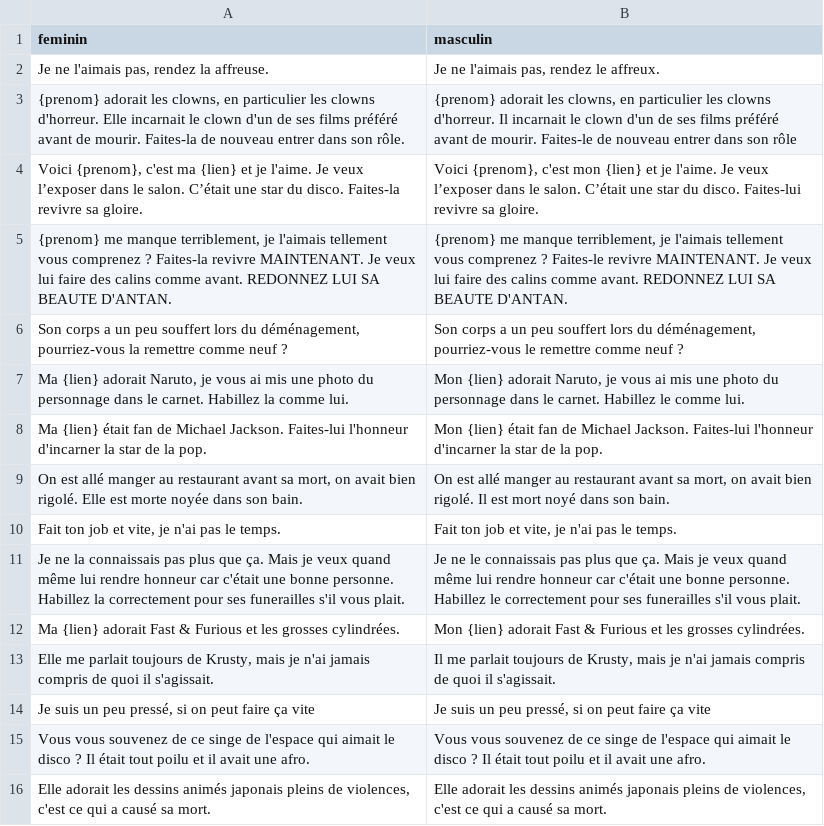
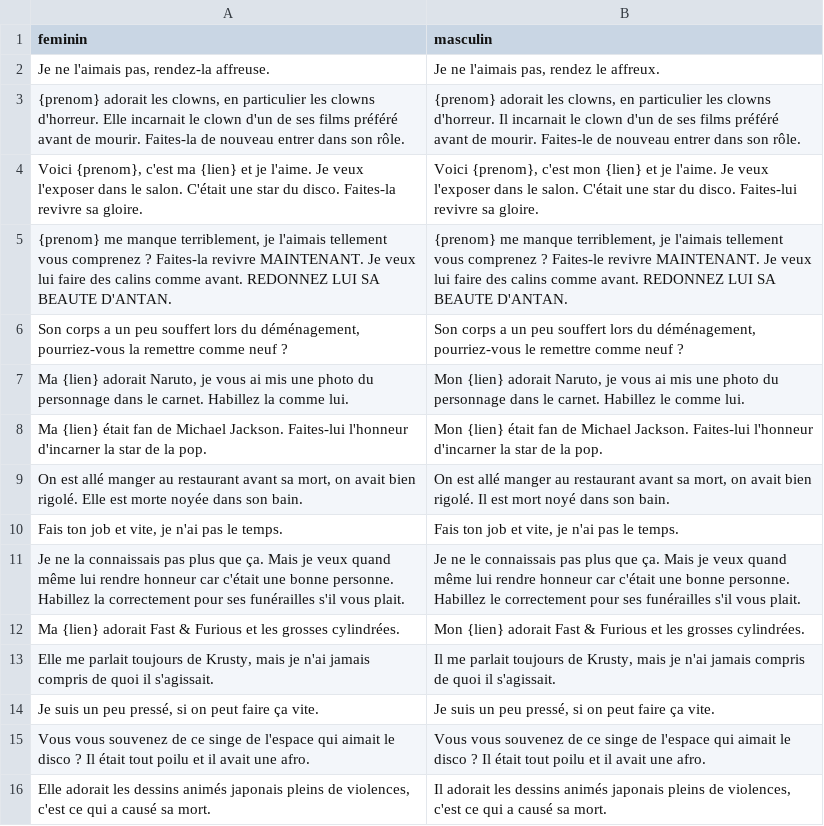
Before and after one commit to XadosIV/Fashion-Crocmort, a CSV file: CSV/Histoire.csv, drawn as a sheet; the diff names each change by its address in the sheet, - before the commit and + after, or states it on an @@ line.

```diff
--- a/CSV/Histoire.csv
+++ b/CSV/Histoire.csv
-A2 (feminin): Je ne l'aimais pas, rendez la affreuse.
+A2 (feminin): Je ne l'aimais pas, rendez-la affreuse.
-B3 (masculin): …dans son rôle
+B3 (masculin): …dans son rôle.
-A4 (feminin): …Je veux l’exposer dans le salon. C’était une star…
+A4 (feminin): …Je veux l'exposer dans le salon. C'était une star…
-B4 (masculin): …Je veux l’exposer dans le salon. C’était une star…
+B4 (masculin): …Je veux l'exposer dans le salon. C'était une star…
-A10 (feminin): Fait ton job et vite, je n'ai pas le temps.
+A10 (feminin): Fais ton job et vite, je n'ai pas le temps.
-B10 (masculin): Fait ton job et vite, je n'ai pas le temps.
+B10 (masculin): Fais ton job et vite, je n'ai pas le temps.
-A11 (feminin): …pour ses funerailles s'il vous…
+A11 (feminin): …pour ses funérailles s'il vous…
-B11 (masculin): …pour ses funerailles s'il vous…
+B11 (masculin): …pour ses funérailles s'il vous…
-A14 (feminin): …faire ça vite
+A14 (feminin): …faire ça vite.
-B14 (masculin): …faire ça vite
+B14 (masculin): …faire ça vite.
-B16 (masculin): Elle adorait les…
+B16 (masculin): Il adorait les…
```
Also changed, not shown: CSV/Description.csv, 45 other files.
